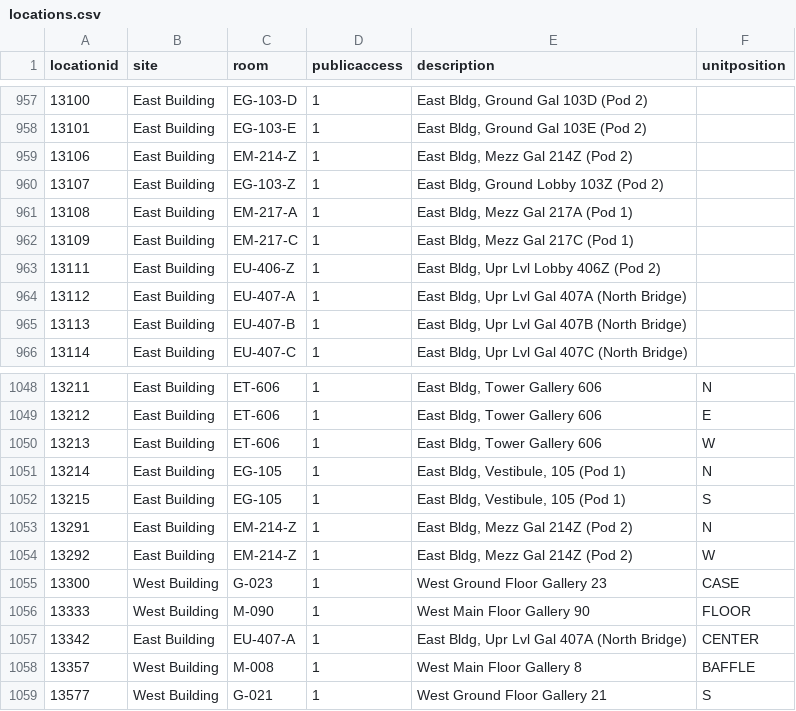
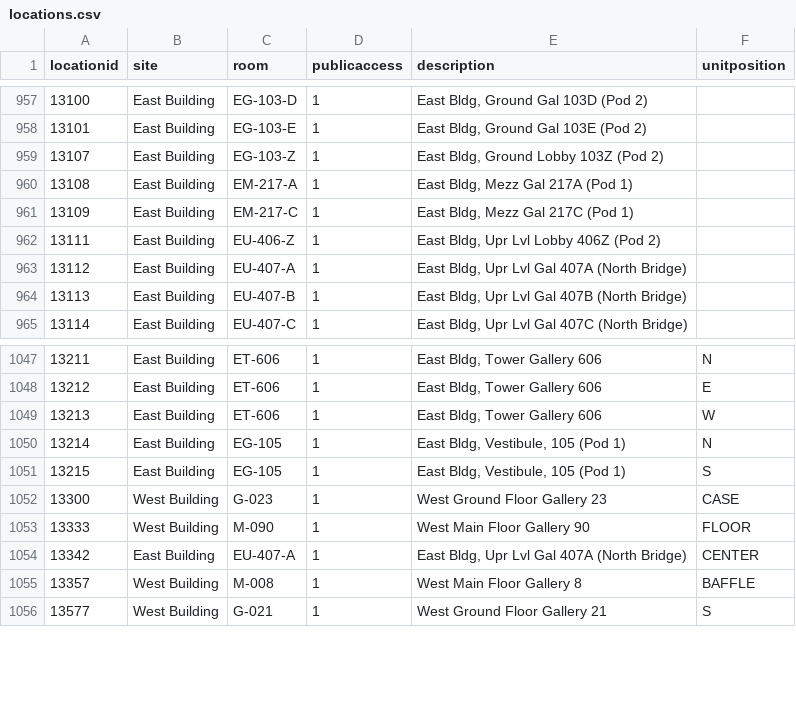
Before and after one commit to NationalGalleryOfArt/opendata, a CSV file: data/locations.csv, drawn as a sheet; only a part is shown, gaps mark what is left out; the diff names each change by its address in the sheet, - before the commit and + after, or states it on an @@ line.

Commit message:
2022-01-07 data export

```diff
--- a/data/locations.csv
+++ b/data/locations.csv
-row 959: 13106 | East Building | EM-214-Z | 1 | East Bldg, Mezz Gal 214Z (Pod 2)
-row 1053: 13291 | East Building | EM-214-Z | 1 | East Bldg, Mezz Gal 214Z (Pod 2) | N
-row 1054: 13292 | East Building | EM-214-Z | 1 | East Bldg, Mezz Gal 214Z (Pod 2) | W
```
Also changed, not shown: data/objects_historical_data.csv, data/preferred_locations.csv, 10 other files.
